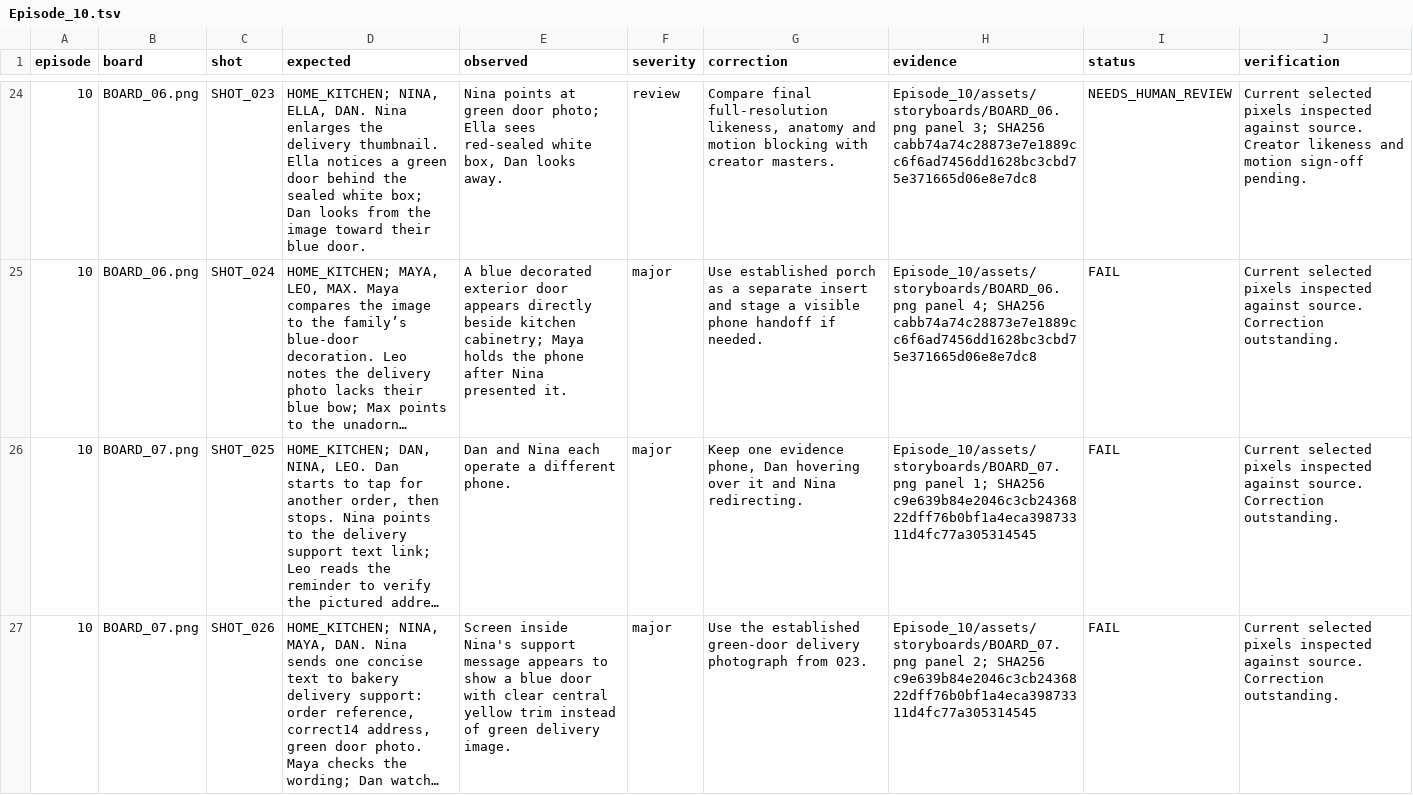
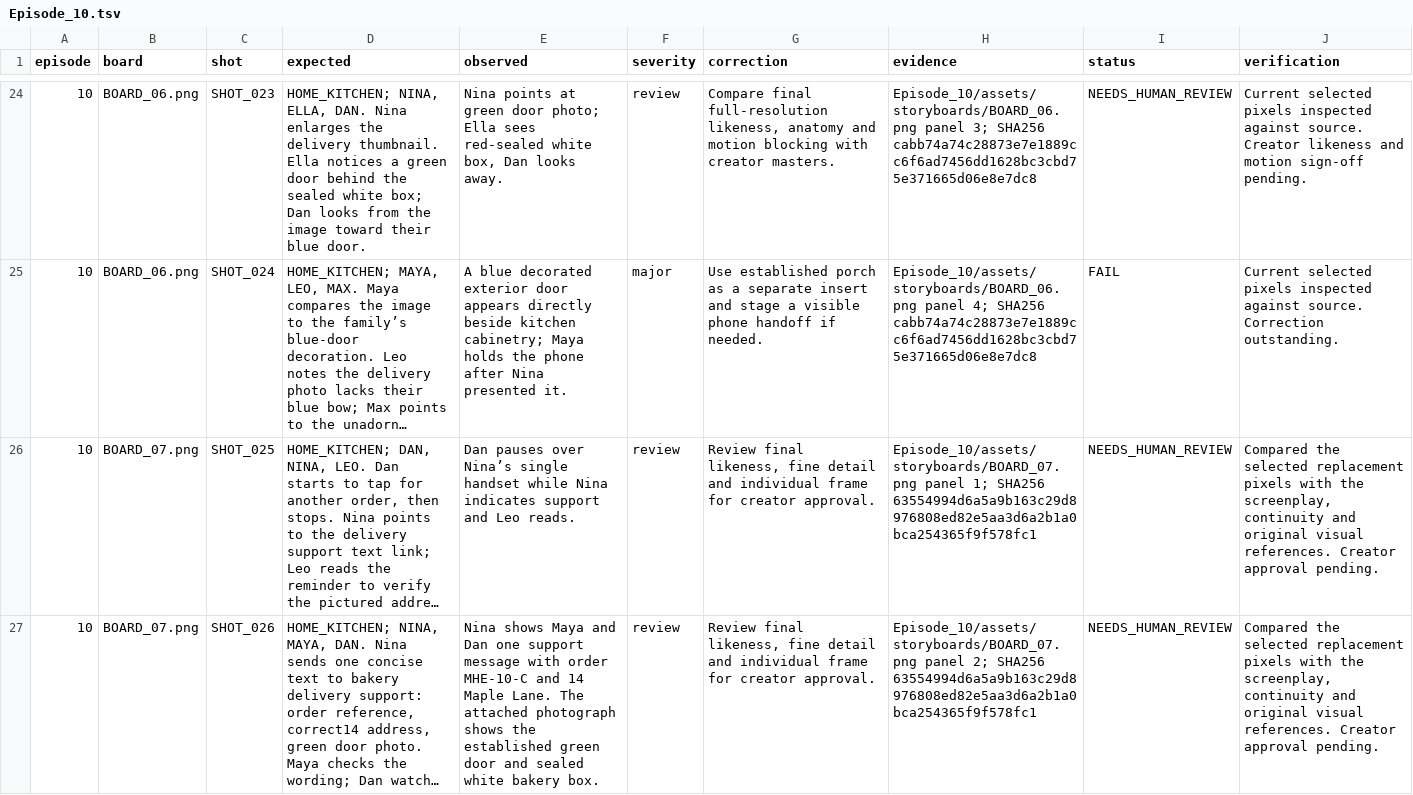
Before and after one commit to anneshabiswaas22-collab/ai-story-building, a TSV file: docs/qa/Episode_10.tsv, drawn as a sheet; only a part is shown, gaps mark what is left out; long unchanged cells end in …; the diff covers the shown part only; the diff names each change by its address in the sheet, - before the commit and + after, or states it on an @@ line.

Commit message:
Repair Episode 10 storyboard 07: one support phone and welcome banner

```diff
--- a/docs/qa/Episode_10.tsv
+++ b/docs/qa/Episode_10.tsv
-E26 (observed): Dan and Nina each operate a different phone.
+E26 (observed): Dan pauses over Nina’s single handset while Nina indicates support and Leo reads.
-F26:F27 (severity): major
+F26:F27 (severity): review
-G26 (correction): Keep one evidence phone, Dan hovering over it and Nina redirecting.
+G26 (correction): Review final likeness, fine detail and individual frame for creator approval.
-H26 (evidence): …1; SHA256 c9e639b84e2046c3cb2436822dff76b0bf1a4eca39873311d4fc77a305314545
+H26 (evidence): …1; SHA256 63554994d6a5a9b163c29d8976808ed82e5aa3d6a2b1a0bca254365f9f578fc1
-I26:I27 (status): FAIL
+I26:I27 (status): NEEDS_HUMAN_REVIEW
-J26:J27 (verification): Current selected pixels inspected against source. Correction outstanding.
+J26:J27 (verification): Compared the selected replacement pixels with the screenplay, continuity and original visual references. Creator approval pending.
-E27 (observed): Screen inside Nina's support message appears to show a blue door with clear central yellow trim instead of green delivery image.
+E27 (observed): Nina shows Maya and Dan one support message with order MHE-10-C and 14 Maple Lane. The attached photograph shows the established green door and sealed white bakery box.
-G27 (correction): Use the established green-door delivery photograph from 023.
+G27 (correction): Review final likeness, fine detail and individual frame for creator approval.
-H27 (evidence): …2; SHA256 c9e639b84e2046c3cb2436822dff76b0bf1a4eca39873311d4fc77a305314545
+H27 (evidence): …2; SHA256 63554994d6a5a9b163c29d8976808ed82e5aa3d6a2b1a0bca254365f9f578fc1
```
Also changed, not shown: 10 edited cells elsewhere in this file, 4 other files.
